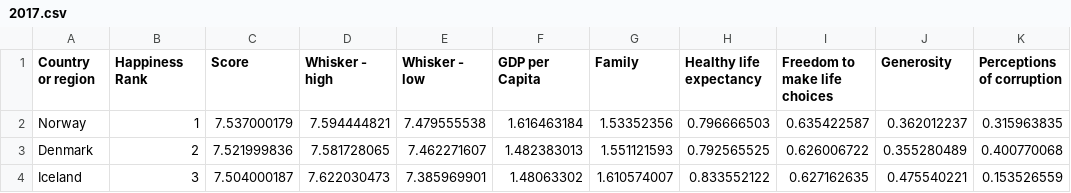
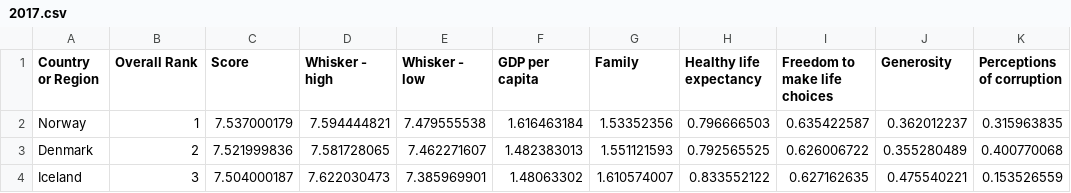
Before and after one commit to cascade/datasets, a CSV file: World Happiness Report/2017.csv, drawn as a sheet; only a part is shown; the diff names each change by its address in the sheet, - before the commit and + after, or states it on an @@ line.

Commit message:
Update 2017.csv

```diff
--- a/World Happiness Report/2017.csv
+++ b/World Happiness Report/2017.csv
-A1: Country or region
+A1: Country or Region
-B1: Happiness Rank
+B1: Overall Rank
-F1: GDP per Capita
+F1: GDP per capita
```
